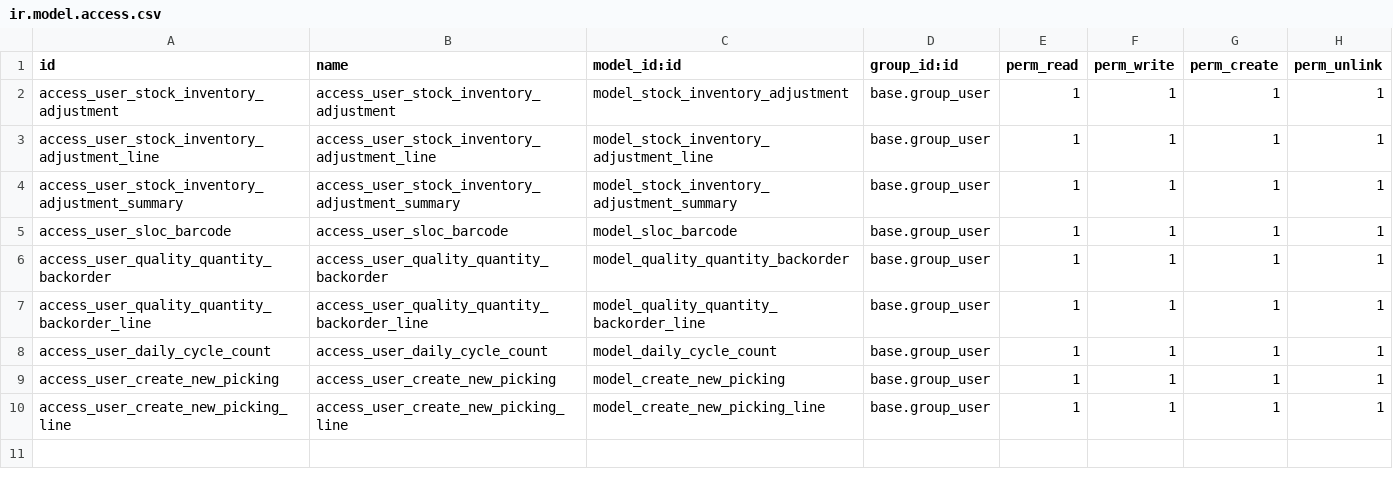
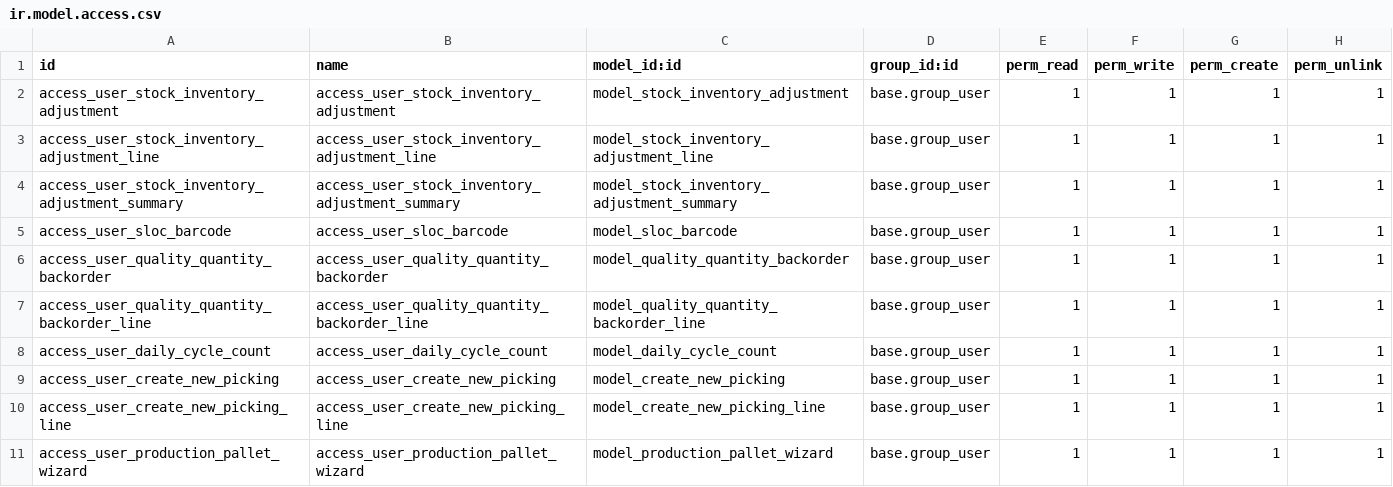
Before and after one commit to gaezcpp/local-wms, a CSV file: wms_inherit_stock_barcode/security/ir.model.access.csv, drawn as a sheet.

Commit message:
UPD Counting Pallet ke

```diff
--- a/wms_inherit_stock_barcode/security/ir.model.access.csv
+++ b/wms_inherit_stock_barcode/security/ir.model.access.csv
@@ -10 +10,2 @@ access_user_create_new_picking,access_user_create_new_picking,model_create_new_p
 access_user_create_new_picking_line,access_user_create_new_picking_line,model_create_new_picking_line,base.group_user,1,1,1,1
+access_user_production_pallet_wizard,access_user_production_pallet_wizard,model_production_pallet_wizard,base.group_user,1,1,1,1
```
Also changed, not shown: 33 other files.
